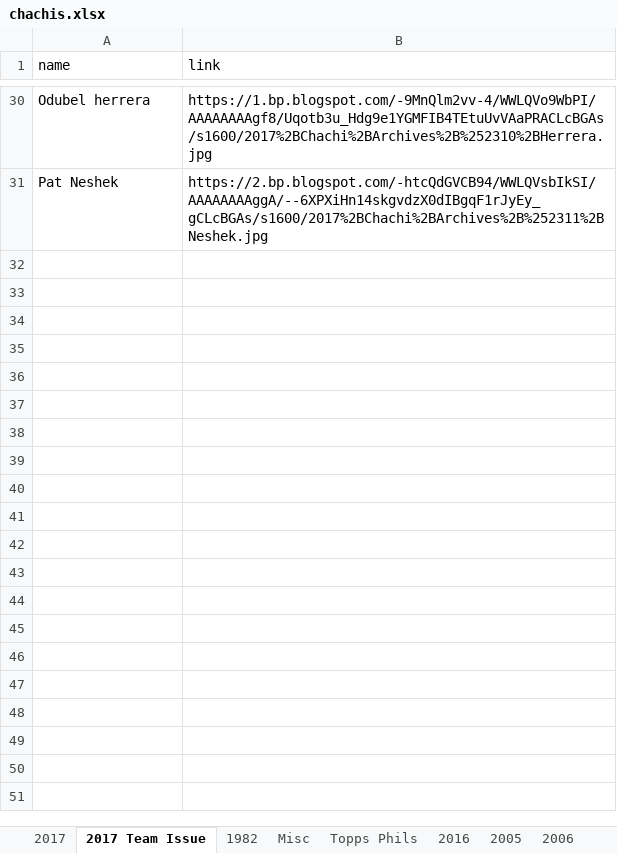
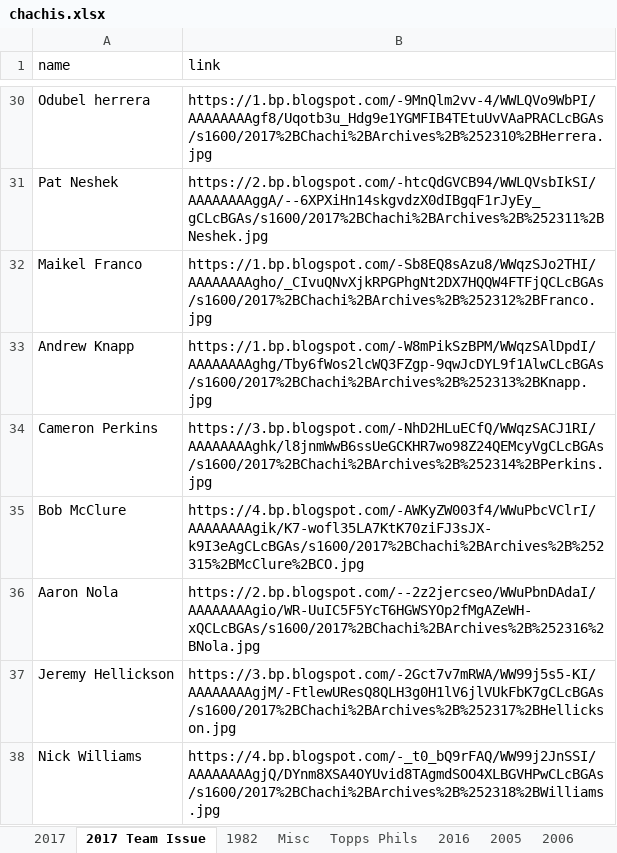
Before and after one commit to Wolfbane50/myApp, an Excel workbook: chachis.xlsx, sheet 2017 Team Issue, drawn as a sheet; only a part is shown, gaps mark what is left out; values as stored, in another font and other column widths than the file's, no borders; the diff names each change by its address in the sheet, - before the commit and + after, or states it on an @@ line.

```diff
--- a/chachis.xlsx (sheet 2017 Team Issue)
+++ b/chachis.xlsx (sheet 2017 Team Issue)
+row 32: Maikel Franco | https://1.bp.blogspot.com/-Sb8EQ8sAzu8/WWqzSJo2THI/AAAAAAAAgho/_CIvuQNvXjkRPGPhgNt2DX7HQQW4FTFjQCLcBGAs/s1600/2017%2BChachi%2BArchives%2B%252312%2BFranco.jpg
+row 33: Andrew Knapp | https://1.bp.blogspot.com/-W8mPikSzBPM/WWqzSAlDpdI/AAAAAAAAghg/Tby6fWos2lcWQ3FZgp-9qwJcDYL9f1AlwCLcBGAs/s1600/2017%2BChachi%2BArchives%2B%252313%2BKnapp.jpg
+row 34: Cameron Perkins | https://3.bp.blogspot.com/-NhD2HLuECfQ/WWqzSACJ1RI/AAAAAAAAghk/l8jnmWwB6ssUeGCKHR7wo98Z24QEMcyVgCLcBGAs/s1600/2017%2BChachi%2BArchives%2B%252314%2BPerkins.jpg
+row 35: Bob McClure | https://4.bp.blogspot.com/-AWKyZW003f4/WWuPbcVClrI/AAAAAAAAgik/K7-wofl35LA7KtK70ziFJ3sJX-k9I3eAgCLcBGAs/s1600/2017%2BChachi%2BArchives%2B%252315%2BMcClure%2BCO.jpg
+row 36: Aaron Nola | https://2.bp.blogspot.com/--2z2jercseo/WWuPbnDAdaI/AAAAAAAAgio/WR-UuIC5F5YcT6HGWSYOp2fMgAZeWH-xQCLcBGAs/s1600/2017%2BChachi%2BArchives%2B%252316%2BNola.jpg
+row 37: Jeremy Hellickson | https://3.bp.blogspot.com/-2Gct7v7mRWA/WW99j5s5-KI/AAAAAAAAgjM/-FtlewUResQ8QLH3g0H1lV6jlVUkFbK7gCLcBGAs/s1600/2017%2BChachi%2BArchives%2B%252317%2BHellickson.jpg
+row 38: Nick Williams | https://4.bp.blogspot.com/-_t0_bQ9rFAQ/WW99j2JnSSI/AAAAAAAAgjQ/DYnm8XSA4OYUvid8TAgmdSOO4XLBGVHPwCLcBGAs/s1600/2017%2BChachi%2BArchives%2B%252318%2BWilliams.jpg
```
Also changed, not shown: sheet 1982, sheet Misc, sheet Topps Phils, sheet Missing Links, sheet 2017, 1 other file.
